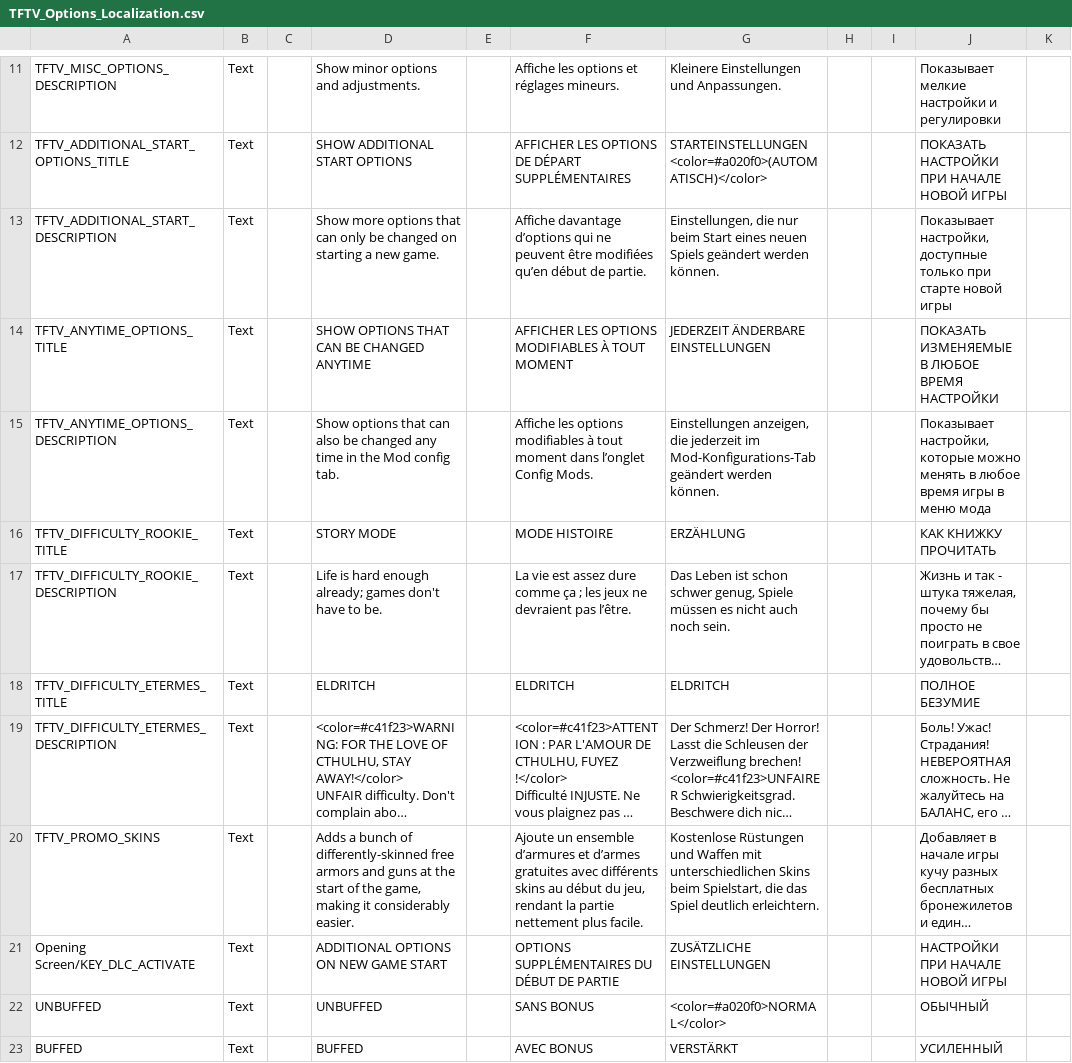
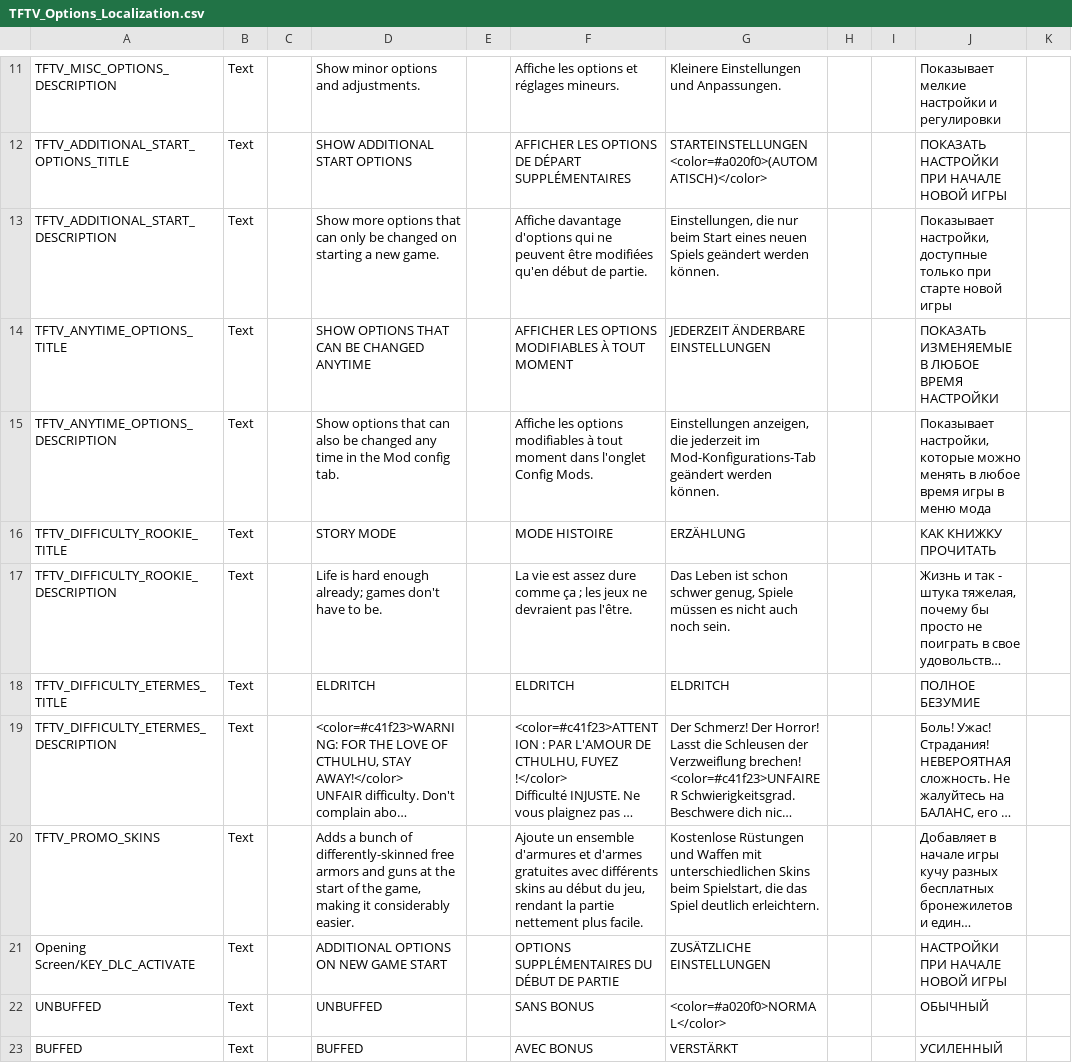
Before and after one commit to ArLn-Fr/TFTV, a CSV file: Dist/Assets/Localization/TFTV_Options_Localization.csv, drawn as a sheet; only a part is shown, gaps mark what is left out; long unchanged cells end in …; the diff names each change by its address in the sheet, - before the commit and + after, or states it on an @@ line.

```diff
--- a/Dist/Assets/Localization/TFTV_Options_Localization.csv
+++ b/Dist/Assets/Localization/TFTV_Options_Localization.csv
-F13: Affiche davantage d’options qui ne peuvent être modifiées qu’en début de…
+F13: Affiche davantage d'options qui ne peuvent être modifiées qu'en début de…
-F15: …moment dans l’onglet Config Mods.
+F15: …moment dans l'onglet Config Mods.
-F17: …devraient pas l’être.
+F17: …devraient pas l'être.
-F20: …un ensemble d’armures et d’armes gratuites avec…
+F20: …un ensemble d'armures et d'armes gratuites avec…
```
Also changed, not shown: Dist/Assets/Localization/TFTV_AircraftRework_Localization.csv, Dist/Assets/Localization/TFTV_LoreAndTips_Localization.csv, 8 other files.
